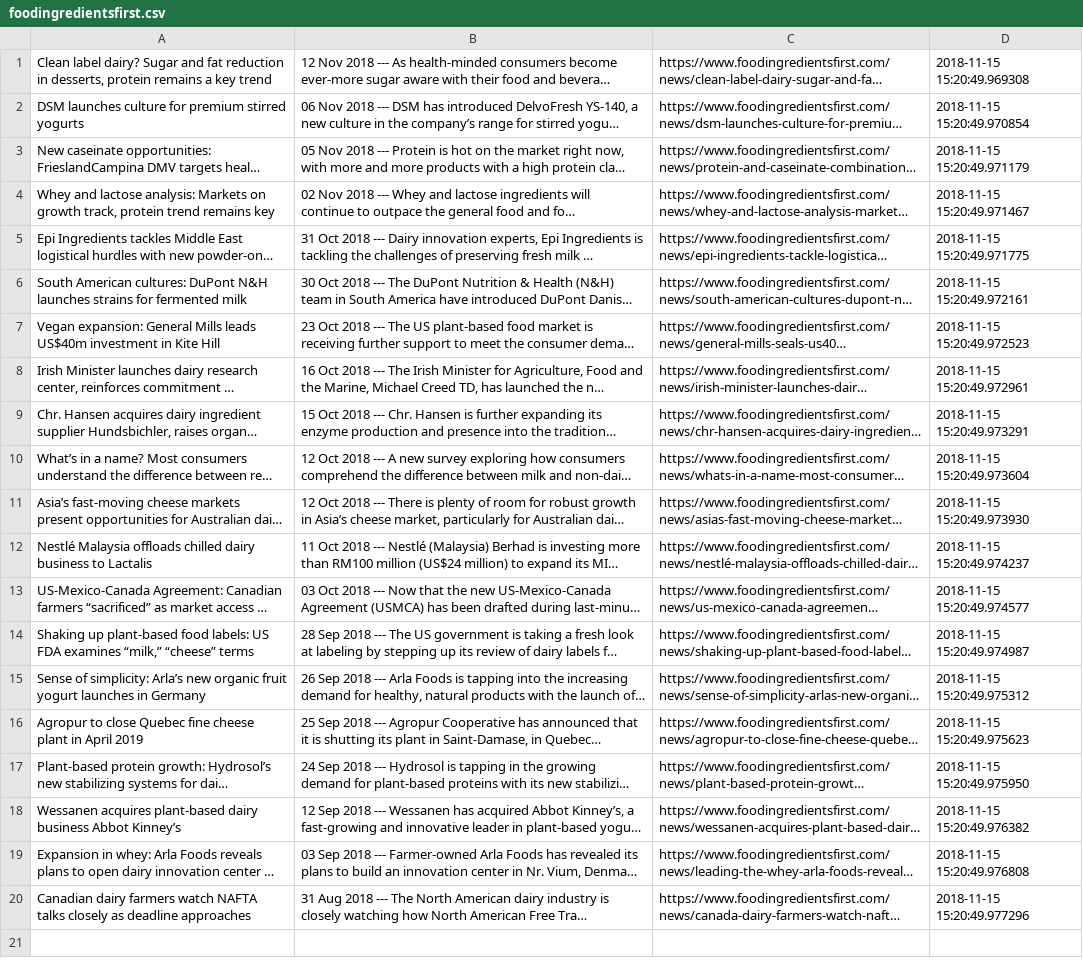
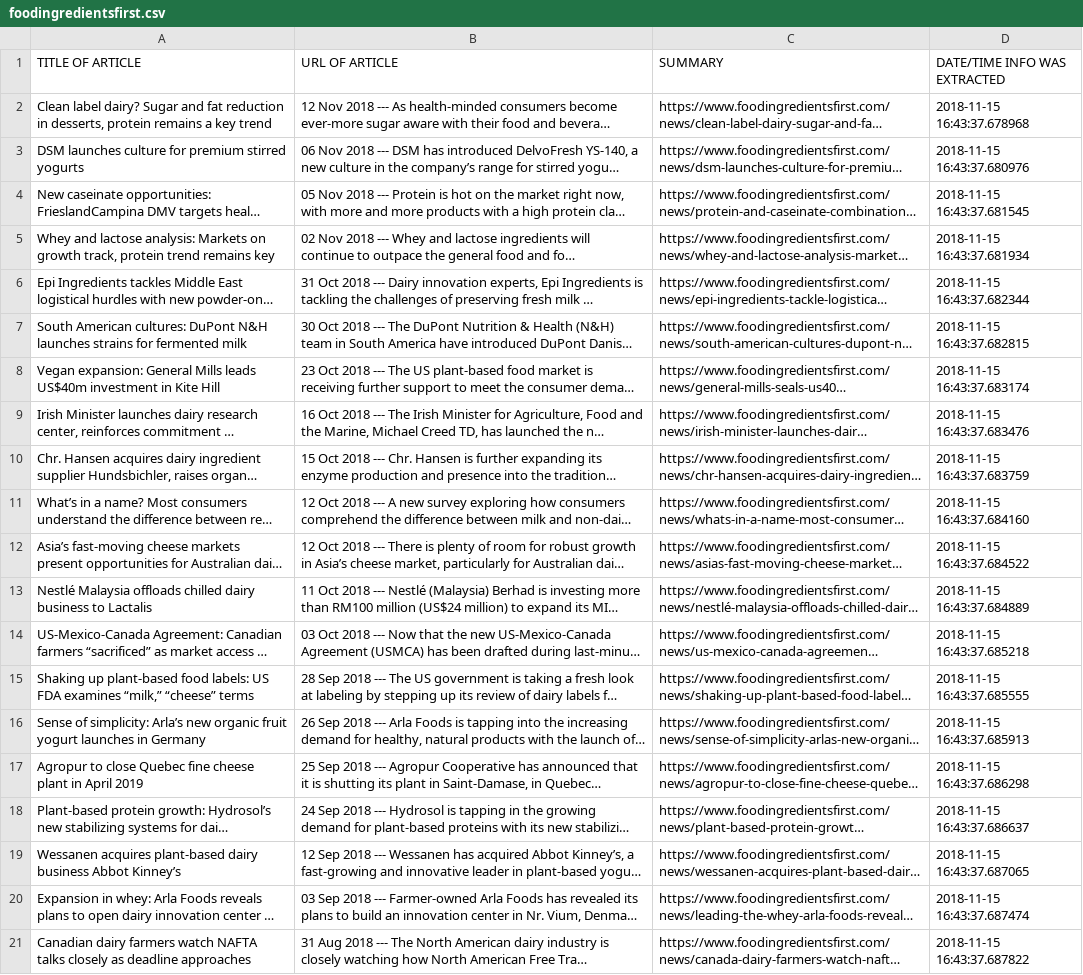
Before and after one commit to aseth99/Webscraper, a CSV file: FoodIngredientsFirstWebscraper/foodingredientsfirst.csv, drawn as a sheet; long unchanged cells end in …; addresses are those after the commit; the diff names each change by its address in the sheet, - before the commit and + after, or states it on an @@ line.

```diff
--- a/FoodIngredientsFirstWebscraper/foodingredientsfirst.csv
+++ b/FoodIngredientsFirstWebscraper/foodingredientsfirst.csv
+row 1: TITLE OF ARTICLE | URL OF ARTICLE | SUMMARY | DATE/TIME INFO WAS EXTRACTED
-D2: 2018-11-15 15:20:49.969308
+D2: 2018-11-15 16:43:37.678968
-D3: 2018-11-15 15:20:49.970854
+D3: 2018-11-15 16:43:37.680976
-D4: 2018-11-15 15:20:49.971179
+D4: 2018-11-15 16:43:37.681545
-D5: 2018-11-15 15:20:49.971467
+D5: 2018-11-15 16:43:37.681934
-D6: 2018-11-15 15:20:49.971775
+D6: 2018-11-15 16:43:37.682344
-D7: 2018-11-15 15:20:49.972161
+D7: 2018-11-15 16:43:37.682815
-D8: 2018-11-15 15:20:49.972523
+D8: 2018-11-15 16:43:37.683174
-D9: 2018-11-15 15:20:49.972961
+D9: 2018-11-15 16:43:37.683476
-D10: 2018-11-15 15:20:49.973291
+D10: 2018-11-15 16:43:37.683759
-D11: 2018-11-15 15:20:49.973604
+D11: 2018-11-15 16:43:37.684160
-D12: 2018-11-15 15:20:49.973930
+D12: 2018-11-15 16:43:37.684522
-D13: 2018-11-15 15:20:49.974237
+D13: 2018-11-15 16:43:37.684889
-D14: 2018-11-15 15:20:49.974577
+D14: 2018-11-15 16:43:37.685218
-D15: 2018-11-15 15:20:49.974987
+D15: 2018-11-15 16:43:37.685555
-D16: 2018-11-15 15:20:49.975312
+D16: 2018-11-15 16:43:37.685913
-D17: 2018-11-15 15:20:49.975623
+D17: 2018-11-15 16:43:37.686298
-D18: 2018-11-15 15:20:49.975950
+D18: 2018-11-15 16:43:37.686637
-D19: 2018-11-15 15:20:49.976382
+D19: 2018-11-15 16:43:37.687065
-D20: 2018-11-15 15:20:49.976808
+D20: 2018-11-15 16:43:37.687474
-D21: 2018-11-15 15:20:49.977296
+D21: 2018-11-15 16:43:37.687822
```
Also changed, not shown: 6 other files.
